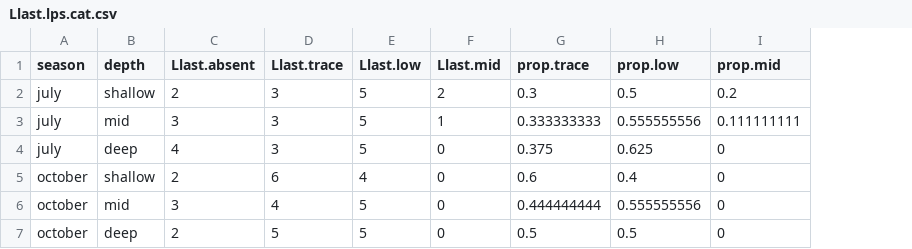
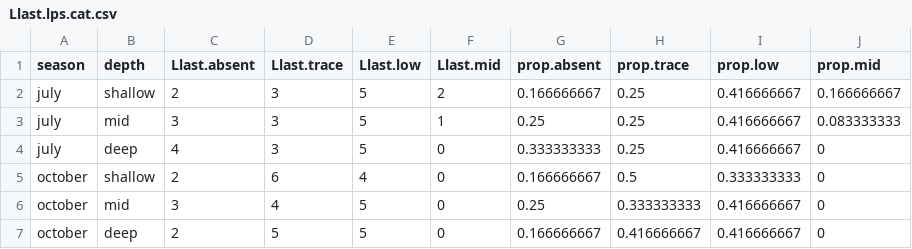
Before and after one commit to schenckf/WB_survey, a CSV file: Llast.lps.cat.csv, drawn as a sheet; addresses are those after the commit; the diff names each change by its address in the sheet, - before the commit and + after, or states it on an @@ line.

```diff
--- a/Llast.lps.cat.csv
+++ b/Llast.lps.cat.csv
+column G (prop.absent), rows 2-7: 0.166666667 | 0.25 | 0.333333333 | 0.166666667 | 0.25 | 0.166666667
-H2 (prop.trace): 0.3
+H2 (prop.trace): 0.25
-I2 (prop.low): 0.5
+I2 (prop.low): 0.416666667
-J2 (prop.mid): 0.2
+J2 (prop.mid): 0.166666667
-H3 (prop.trace): 0.333333333
+H3 (prop.trace): 0.25
-I3 (prop.low): 0.555555556
+I3 (prop.low): 0.416666667
-J3 (prop.mid): 0.111111111
+J3 (prop.mid): 0.083333333
-H4 (prop.trace): 0.375
+H4 (prop.trace): 0.25
-I4 (prop.low): 0.625
+I4 (prop.low): 0.416666667
-H5 (prop.trace): 0.6
+H5 (prop.trace): 0.5
-I5 (prop.low): 0.4
+I5 (prop.low): 0.333333333
-H6 (prop.trace): 0.444444444
+H6 (prop.trace): 0.333333333
-I6 (prop.low): 0.555555556
+I6 (prop.low): 0.416666667
-H7 (prop.trace): 0.5
+H7 (prop.trace): 0.416666667
-I7 (prop.low): 0.5
+I7 (prop.low): 0.416666667
```
Also changed, not shown: 2 other files.
